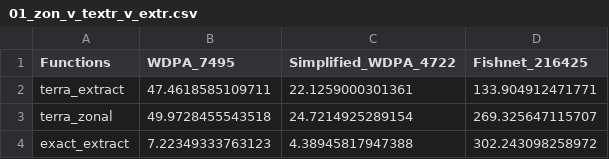
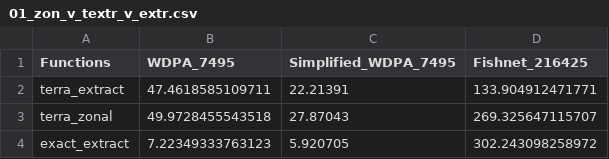
Before and after one commit to Ohm-Np/masters-thesis, a CSV file: data/results/01_zon_v_textr_v_extr.csv, drawn as a sheet.

```diff
--- a/data/results/01_zon_v_textr_v_extr.csv
+++ b/data/results/01_zon_v_textr_v_extr.csv
@@ -1,4 +1,4 @@
-"Functions","WDPA_7495","Simplified_WDPA_4722","Fishnet_216425"
-"terra_extract",47.4618585109711,22.1259000301361,133.904912471771
-"terra_zonal",49.9728455543518,24.7214925289154,269.325647115707
-"exact_extract",7.22349333763123,4.38945817947388,302.243098258972
+"Functions","WDPA_7495","Simplified_WDPA_7495","Fishnet_216425"
+"terra_extract",47.4618585109711,22.21391,133.904912471771
+"terra_zonal",49.9728455543518,27.87043,269.325647115707
+"exact_extract",7.22349333763123,5.920705,302.243098258972
```
Also changed, not shown: 14 other files.
